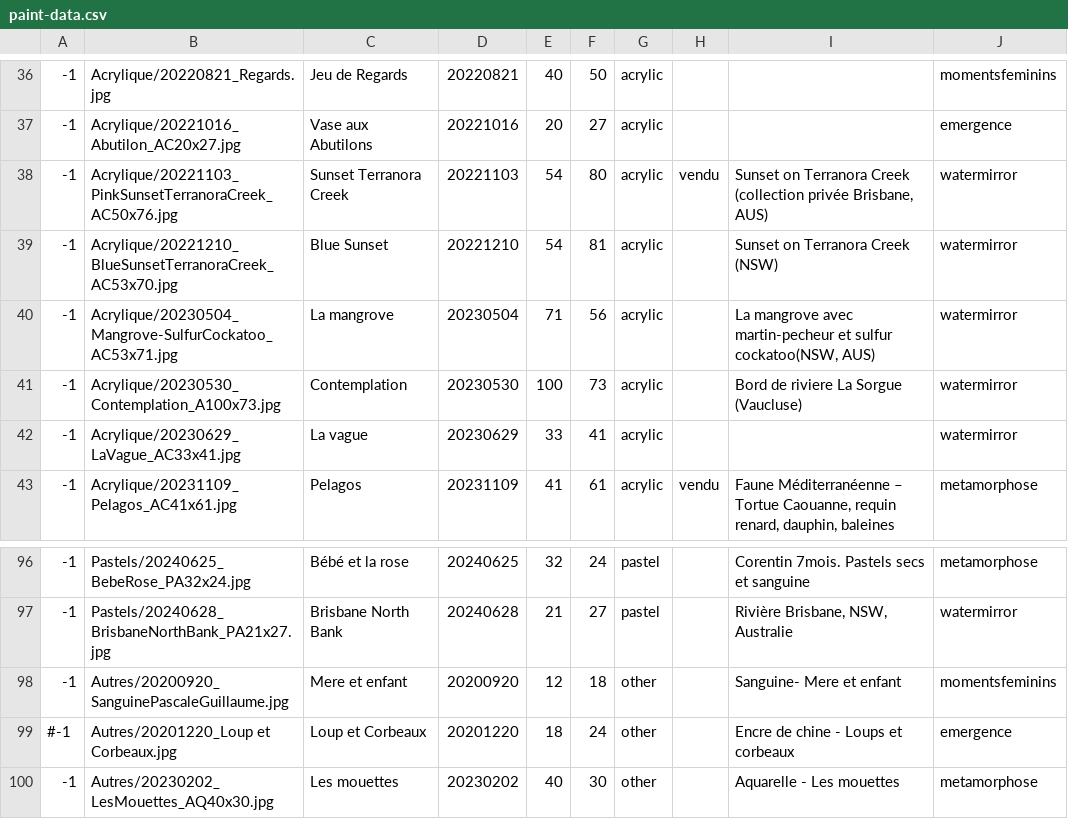
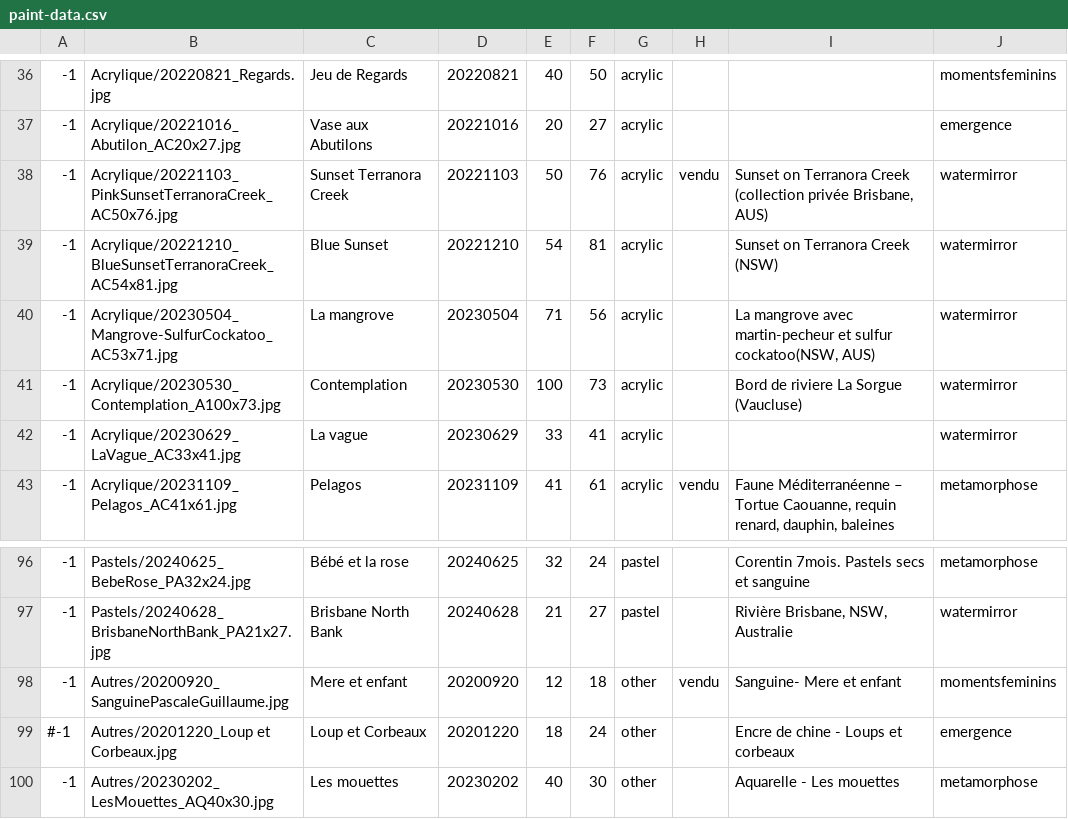
Before and after one commit to MichelEisenmann/gem-gallery, a CSV file: htdocs/public/images/paint-data.csv, drawn as a sheet; only a part is shown, gaps mark what is left out.

Commit message:
fix painting name in the dictionary

```diff
--- a/htdocs/public/images/paint-data.csv
+++ b/htdocs/public/images/paint-data.csv
@@ -37,4 +37,4 @@
 -1;Acrylique/20221016_Abutilon_AC20x27.jpg;Vase aux Abutilons;20221016;20;27;acrylic;; ;emergence
--1;Acrylique/20221103_PinkSunsetTerranoraCreek_AC50x76.jpg;Sunset Terranora Creek;20221103;54;80;acrylic;vendu;Sunset on Terranora Creek (collection privée Brisbane, AUS);watermirror
--1;Acrylique/20221210_BlueSunsetTerranoraCreek_AC53x70.jpg;Blue Sunset;20221210;54;81;acrylic;;Sunset on Terranora Creek (NSW);watermirror
+-1;Acrylique/20221103_PinkSunsetTerranoraCreek_AC50x76.jpg;Sunset Terranora Creek;20221103;50;76;acrylic;vendu;Sunset on Terranora Creek (collection privée Brisbane, AUS);watermirror
+-1;Acrylique/20221210_BlueSunsetTerranoraCreek_AC54x81.jpg;Blue Sunset;20221210;54;81;acrylic;;Sunset on Terranora Creek (NSW);watermirror
 -1;Acrylique/20230504_Mangrove-SulfurCockatoo_AC53x71.jpg;La mangrove;20230504;71;56;acrylic;;La mangrove avec martin-pecheur et sulfur cockatoo(NSW, AUS);watermirror
@@ -97,3 +97,3 @@
 -1;Pastels/20240628_BrisbaneNorthBank_PA21x27.jpg;Brisbane North Bank;20240628;21;27;pastel;;Rivière Brisbane, NSW, Australie;watermirror
--1;Autres/20200920_SanguinePascaleGuillaume.jpg;Mere et enfant;20200920;12;18;other;;Sanguine- Mere et enfant;momentsfeminins
+-1;Autres/20200920_SanguinePascaleGuillaume.jpg;Mere et enfant;20200920;12;18;other;vendu;Sanguine- Mere et enfant;momentsfeminins
 #-1;Autres/20201220_Loup et Corbeaux.jpg;Loup et Corbeaux;20201220;18;24;other;;Encre de chine - Loups et corbeaux;emergence
```
Also changed, not shown: 1 other file.
